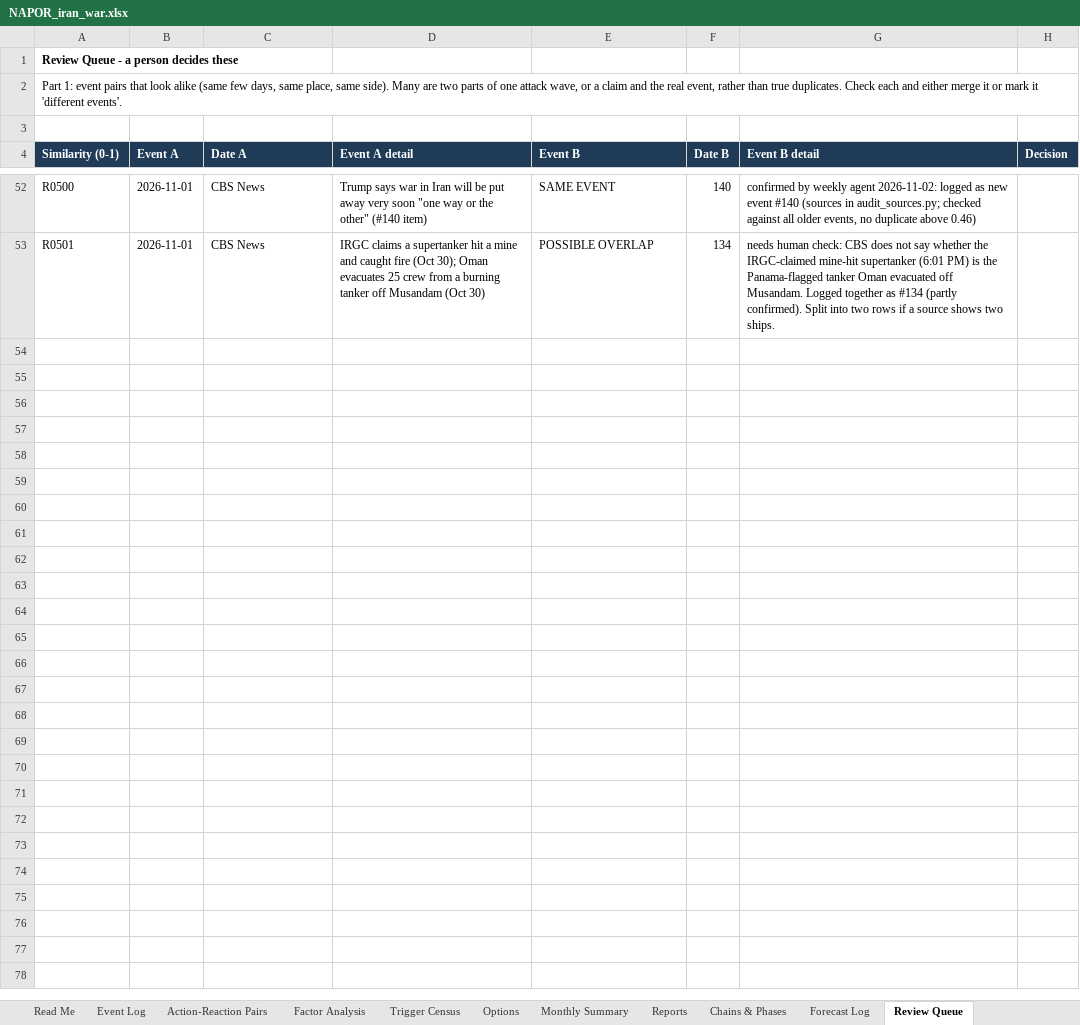
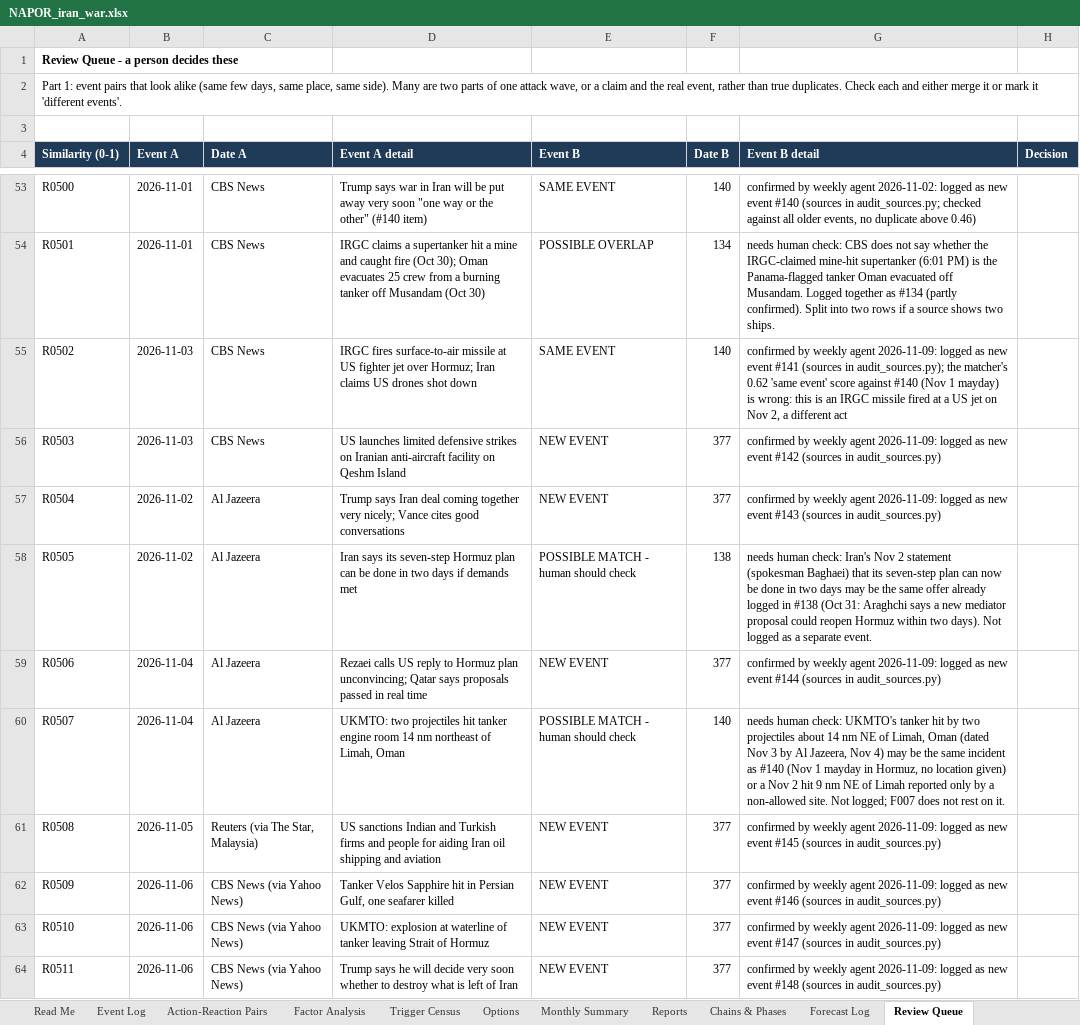
Before and after one commit to siddraw/NAPOR-Options-Explorer, an Excel workbook: napor/NAPOR_iran_war.xlsx, sheet Review Queue, drawn as a sheet; only a part is shown, gaps mark what is left out; values as stored, in another font and other column widths than the file's, no borders; the diff covers the shown part only; the diff names each change by its address in the sheet, - before the commit and + after, or states it on an @@ line.

Commit message:
Weekly update Nov 9: new events in all five theaters, F003/F005/F007 graded, S003 recorded, F009-F011 opened, now readings refreshed
Iran #141-#157 (Qeshm strikes Nov 2 and Nov 6, sanctions, M/V Huda, Task Force Iron Gate, Qatar talks),
Houthis #1355-#1358, North Korea #2084-#2087, China #3071-#3072, Venezuela #4068-#4070.
Gap #64 sourced. weekly_build PASS; pytest 150 passed.

```diff
--- a/napor/NAPOR_iran_war.xlsx (sheet Review Queue)
+++ b/napor/NAPOR_iran_war.xlsx (sheet Review Queue)
+row 55: R0502 | 2026-11-03 | CBS News | IRGC fires surface-to-air missile at US fighter jet over Hormuz; Iran claims US drones shot down | SAME EVENT | 140 | confirmed by weekly agent 2026-11-09: logged as new event #141 (sources in audit_sources.py); the matcher's 0.62 'same event' score against #140 (Nov 1 mayday) is wrong: this is an IRGC missile fired at a US jet on Nov 2, a different act
+row 56: R0503 | 2026-11-03 | CBS News | US launches limited defensive strikes on Iranian anti-aircraft facility on Qeshm Island | NEW EVENT | 377 | confirmed by weekly agent 2026-11-09: logged as new event #142 (sources in audit_sources.py)
+row 57: R0504 | 2026-11-02 | Al Jazeera | Trump says Iran deal coming together very nicely; Vance cites good conversations | NEW EVENT | 377 | confirmed by weekly agent 2026-11-09: logged as new event #143 (sources in audit_sources.py)
+row 58: R0505 | 2026-11-02 | Al Jazeera | Iran says its seven-step Hormuz plan can be done in two days if demands met | POSSIBLE MATCH - human should check | 138 | needs human check: Iran's Nov 2 statement (spokesman Baghaei) that its seven-step plan can now be done in two days may be the same offer already logged in #138 (Oct 31: Araghchi says a new mediator proposal could reopen Hormuz within two days). Not logged as a separate event.
+row 59: R0506 | 2026-11-04 | Al Jazeera | Rezaei calls US reply to Hormuz plan unconvincing; Qatar says proposals passed in real time | NEW EVENT | 377 | confirmed by weekly agent 2026-11-09: logged as new event #144 (sources in audit_sources.py)
+row 60: R0507 | 2026-11-04 | Al Jazeera | UKMTO: two projectiles hit tanker engine room 14 nm northeast of Limah, Oman | POSSIBLE MATCH - human should check | 140 | needs human check: UKMTO's tanker hit by two projectiles about 14 nm NE of Limah, Oman (dated Nov 3 by Al Jazeera, Nov 4) may be the same incident as #140 (Nov 1 mayday in Hormuz, no location given) or a Nov 2 hit 9 nm NE of Limah reported only by a non-allowed site. Not logged; F007 does not rest on it.
+row 61: R0508 | 2026-11-05 | Reuters (via The Star, Malaysia) | US sanctions Indian and Turkish firms and people for aiding Iran oil shipping and aviation | NEW EVENT | 377 | confirmed by weekly agent 2026-11-09: logged as new event #145 (sources in audit_sources.py)
+row 62: R0509 | 2026-11-06 | CBS News (via Yahoo News) | Tanker Velos Sapphire hit in Persian Gulf, one seafarer killed | NEW EVENT | 377 | confirmed by weekly agent 2026-11-09: logged as new event #146 (sources in audit_sources.py)
+row 63: R0510 | 2026-11-06 | CBS News (via Yahoo News) | UKMTO: explosion at waterline of tanker leaving Strait of Hormuz | NEW EVENT | 377 | confirmed by weekly agent 2026-11-09: logged as new event #147 (sources in audit_sources.py)
+row 64: R0511 | 2026-11-06 | CBS News (via Yahoo News) | Trump says he will decide very soon whether to destroy what is left of Iran | NEW EVENT | 377 | confirmed by weekly agent 2026-11-09: logged as new event #148 (sources in audit_sources.py)
```
Also changed, not shown: 10 added rows and 2 edited cells elsewhere in this sheet, sheet Reports, sheet Event Log, sheet Trigger Census, sheet Chains & Phases, sheet Forecast Log, sheet Factor Analysis, 4 more sheets, formulas that keep their value, 43 other files.
